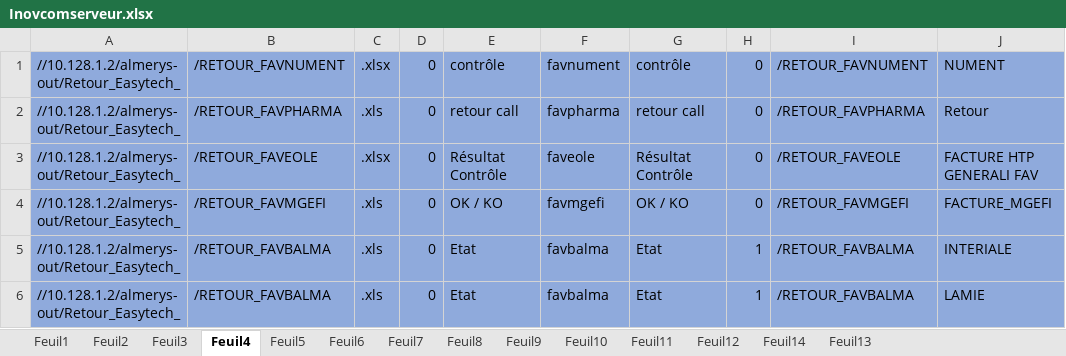
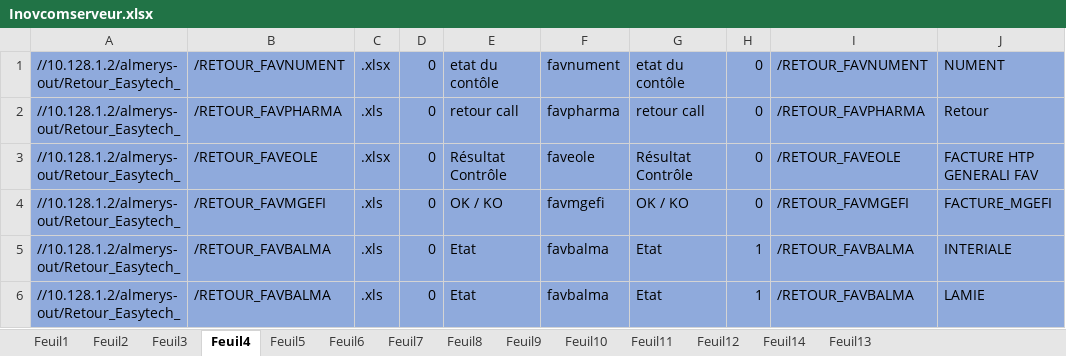
Before and after one commit to FelanaRakotoarijaona/Automatisation-reporting, an Excel workbook: Inovcomserveur.xlsx, sheet Feuil4, drawn as a sheet; only a part is shown; values as stored, in another font and other column widths than the file's, no borders; the diff names each change by its address in the sheet, - before the commit and + after, or states it on an @@ line.

Commit message:
coreectionretour35222588658865662133436'

```diff
--- a/Inovcomserveur.xlsx (sheet Feuil4)
+++ b/Inovcomserveur.xlsx (sheet Feuil4)
-E1: contrôle
+E1: etat du contôle
-G1: contrôle
+G1: etat du contôle
```
